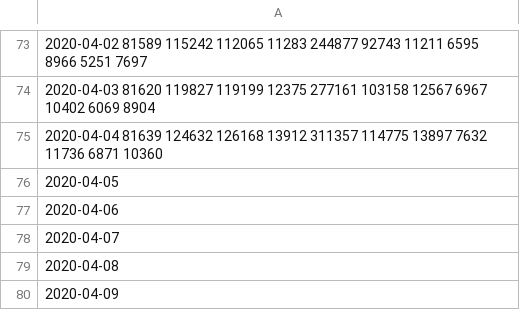
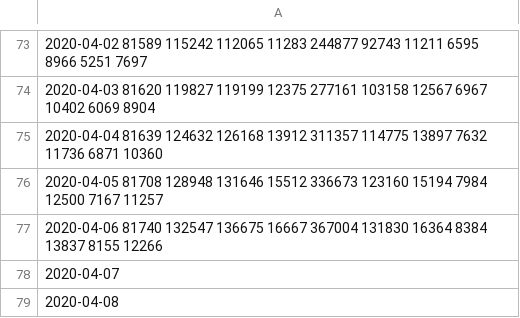
Before and after one commit to DrShen/Covid_19_tracking, a CSV file: data.csv, drawn as a sheet; only a part is shown, gaps mark what is left out; the shorter side is filled out with more unchanged rows; the diff names each change by its address in the sheet, - before the commit and + after, or states it on an @@ line.

```diff
--- a/data.csv
+++ b/data.csv
-A76: 2020-04-05
+A76: 2020-04-05 81708 128948 131646 15512 336673 123160 15194 7984 12500 7167 11257
-A77: 2020-04-06
+A77: 2020-04-06 81740 132547 136675 16667 367004 131830 16364 8384 13837 8155 12266
```
Also changed, not shown: 1 other file.
